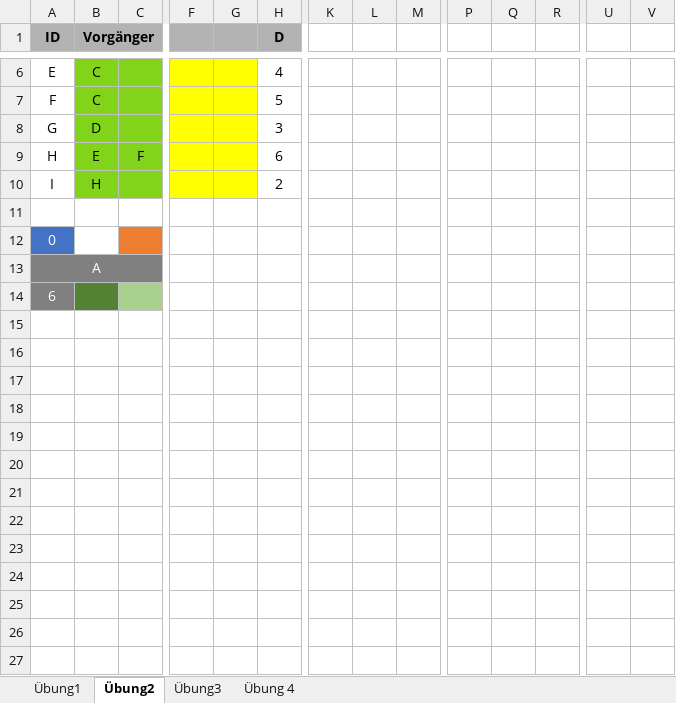
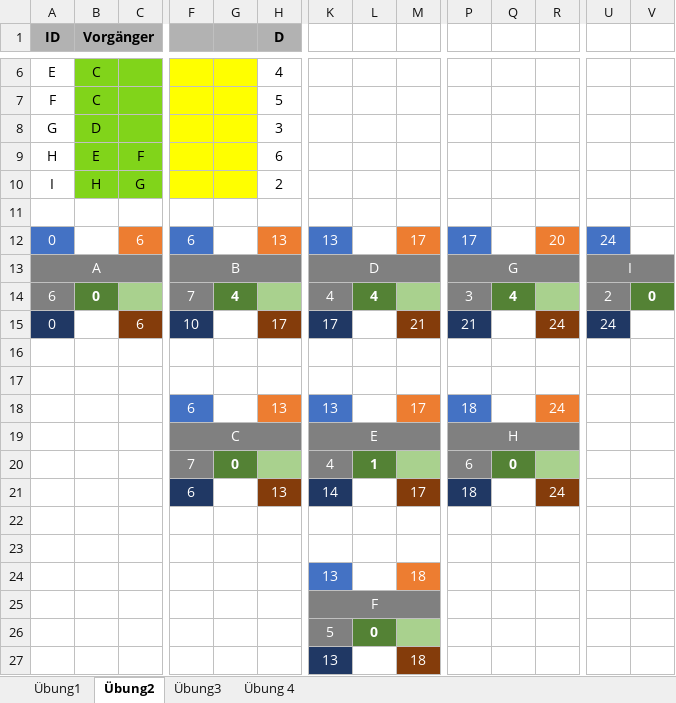
Before and after one commit to SebastianMeisel/QM_PM, an Excel workbook: Übungen/Netzplan_Übung.xlsx, sheet Übung2, drawn as a sheet; only a part is shown, gaps mark what is left out; values as stored, in another font and other column widths than the file's, no borders; conditional formats not drawn; removed rows and columns are numbered as before the commit, all else as after; rows hold the shown columns only; the diff names each change by its address in the sheet, - before the commit and + after, or states it on an @@ line.

Commit message:
Netzplan Übung

```diff
--- a/Übungen/Netzplan_Übung.xlsx (sheet Übung2)
+++ b/Übungen/Netzplan_Übung.xlsx (sheet Übung2)
-C10: (empty)
+C10: G
+row 12: 0 |  | 6 | 6 |  | 13 | 13 |  | 17 | 17 |  | 20 | 24
+row 13: A |  |  | B |  |  | D |  |  | G |  |  | I
+row 14: 6 | 0 |  | 7 | 4 |  | 4 | 4 |  | 3 | 4 |  | 2 | 0
+row 15: 0 |  | 6 | 10 |  | 17 | 17 |  | 21 | 21 |  | 24 | 24
-A16 (ID): 0
+A16 (ID): (empty)
-A16 fill: #4472C4
+A16 fill: none
-C16 fill: #ED7D31
+C16 fill: none
-A17 (ID): A
+A17 (ID): (empty)
-A17:C17 fill: #808080
+A17:C17 fill: none
-A13:C13 merged
+row 18:  |  |  | 6 |  | 13 | 13 |  | 17 | 18 |  | 24
+row 19:  |  |  | C |  |  | E |  |  | H
+row 20:  |  |  | 7 | 0 |  | 4 | 1 |  | 6 | 0
+row 21:  |  |  | 6 |  | 13 | 14 |  | 17 | 18 |  | 24
-A22 (ID): 6
+A22 (ID): (empty)
-A22 fill: #808080
+A22 fill: none
-B22 fill: #548235
+B22 fill: none
-C22 fill: #A9D18E
+C22 fill: none
+row 23: (empty)
+row 24:  |  |  |  |  |  | 13 |  | 18
+row 25:  |  |  |  |  |  | F
+row 26:  |  |  |  |  |  | 5 | 0
+row 27:  |  |  |  |  |  | 13 |  | 18
```
Also changed, not shown: sheet Übung1.
